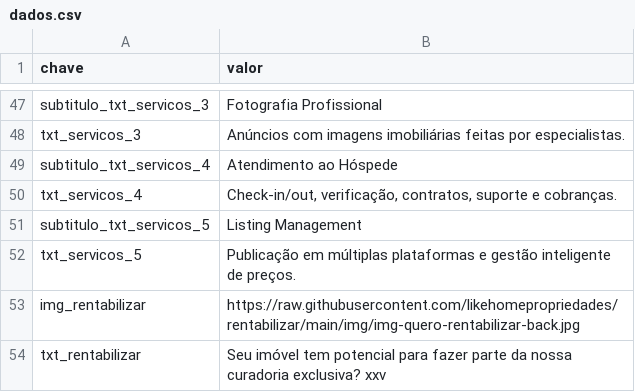
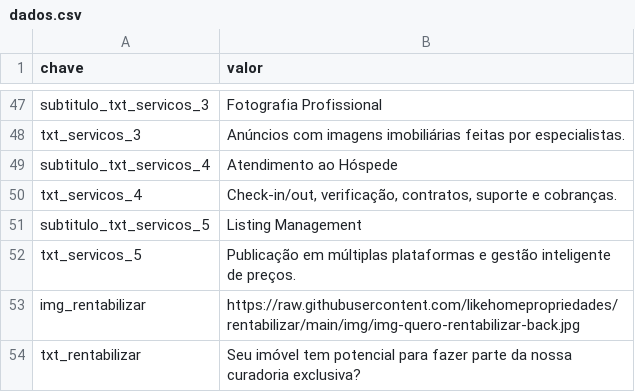
Before and after one commit to likehomepropriedades/rentabilizar, a CSV file: data/dados.csv, drawn as a sheet; only a part is shown, gaps mark what is left out.

Commit message:
Atualiza dados.csv

```diff
--- a/data/dados.csv
+++ b/data/dados.csv
@@ -53,2 +53,2 @@ txt_servicos_5,Publicação em múltiplas plataformas e gestão inteligente de p
 img_rentabilizar,https://raw.githubusercontent.com/likehomepropriedades/rentabilizar/main/img/img-quero-rentabilizar-back.jpg
-txt_rentabilizar,Seu imóvel tem potencial para fazer parte da nossa curadoria exclusiva? xxv
+txt_rentabilizar,Seu imóvel tem potencial para fazer parte da nossa curadoria exclusiva?
```
